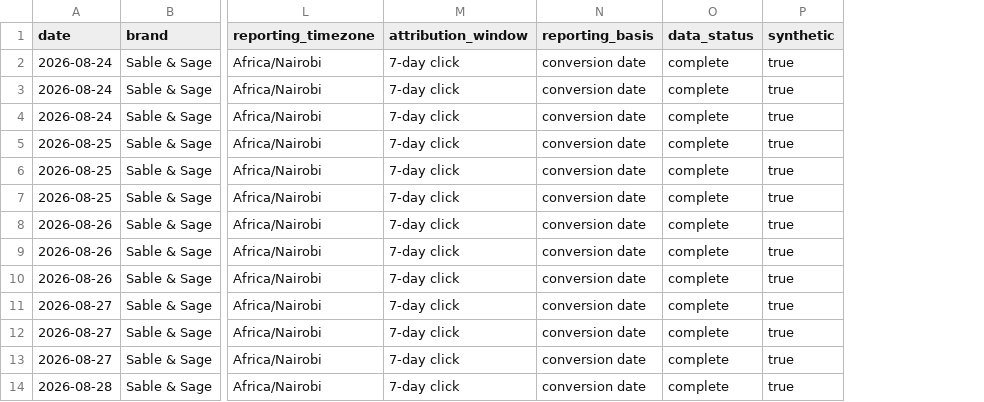
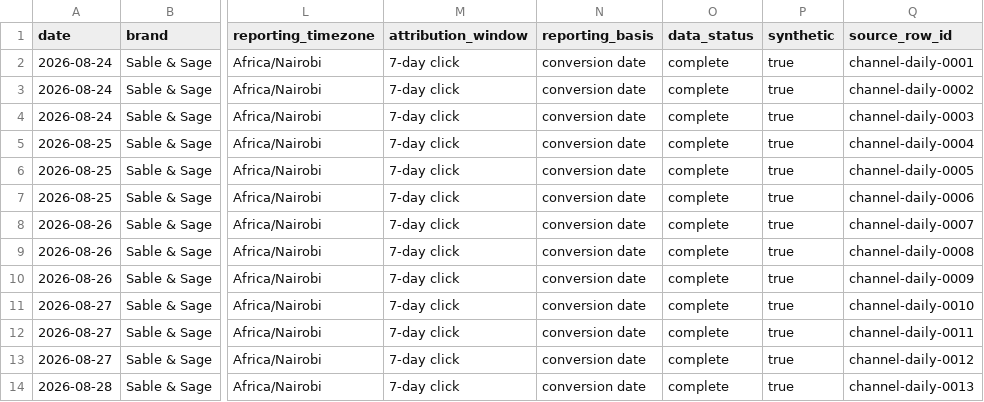
Before and after one commit to wikimags/sable-sage-windsor-b8-28-zz215, a CSV file: data/channel-daily.csv, drawn as a sheet; only a part is shown, gaps mark what is left out; the diff names each change by its address in the sheet, - before the commit and + after, or states it on an @@ line.

```diff
--- a/data/channel-daily.csv
+++ b/data/channel-daily.csv
+column Q (source_row_id), rows 2-14: channel-daily-0001 | channel-daily-0002 | channel-daily-0003 | channel-daily-0004 | channel-daily-0005 | channel-daily-0006 | channel-daily-0007 | channel-daily-0008 | channel-daily-0009 | channel-daily-0010 | channel-daily-0011 | channel-daily-0012 | channel-daily-0013
```
Also changed, not shown: data/orders.csv, data/touchpoints.csv, 5 other files.
